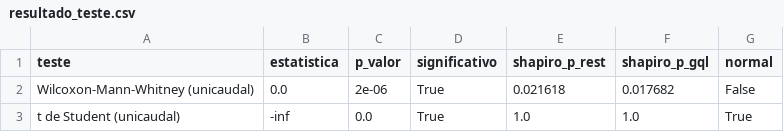
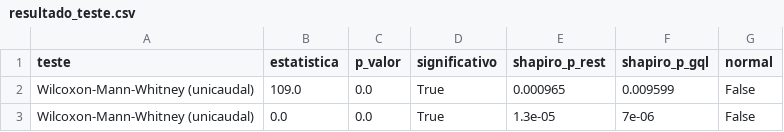
Before and after one commit to gustavo-p0/lab-graphql-vs-rest, a CSV file: data/processed/resultado_teste.csv, drawn as a sheet.

Commit message:
docs(relatorio): atualiza resultados com N=30, 5 repos e recompila PDF

```diff
--- a/data/processed/resultado_teste.csv
+++ b/data/processed/resultado_teste.csv
@@ -1,3 +1,3 @@
 teste,estatistica,p_valor,significativo,shapiro_p_rest,shapiro_p_gql,normal
-Wilcoxon-Mann-Whitney (unicaudal),0.0,2e-06,True,0.021618,0.017682,False
-t de Student (unicaudal),-inf,0.0,True,1.0,1.0,True
+Wilcoxon-Mann-Whitney (unicaudal),109.0,0.0,True,0.000965,0.009599,False
+Wilcoxon-Mann-Whitney (unicaudal),0.0,0.0,True,1.3e-05,7e-06,False
```
Also changed, not shown: 4 other files.
